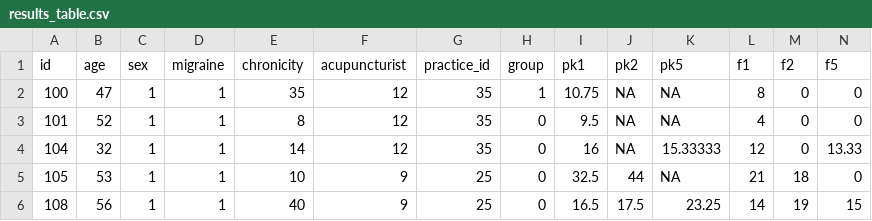
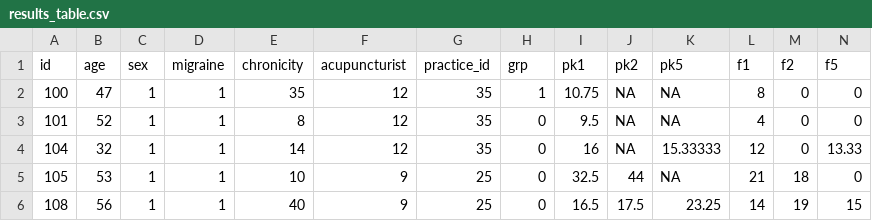
Before and after one commit to pmean/introduction-to-sql, a CSV file: data/acupuncture/results_table.csv, drawn as a sheet; only a part is shown.

```diff
--- a/data/acupuncture/results_table.csv
+++ b/data/acupuncture/results_table.csv
@@ -1,2 +1,2 @@
-"id","age","sex","migraine","chronicity","acupuncturist","practice_id","group","pk1","pk2","pk5","f1","f2","f5"
+"id","age","sex","migraine","chronicity","acupuncturist","practice_id","grp","pk1","pk2","pk5","f1","f2","f5"
 100,47,1,1,35,12,35,1,10.75,NA,NA,8,0,0
```
Also changed, not shown: 12 other files.
